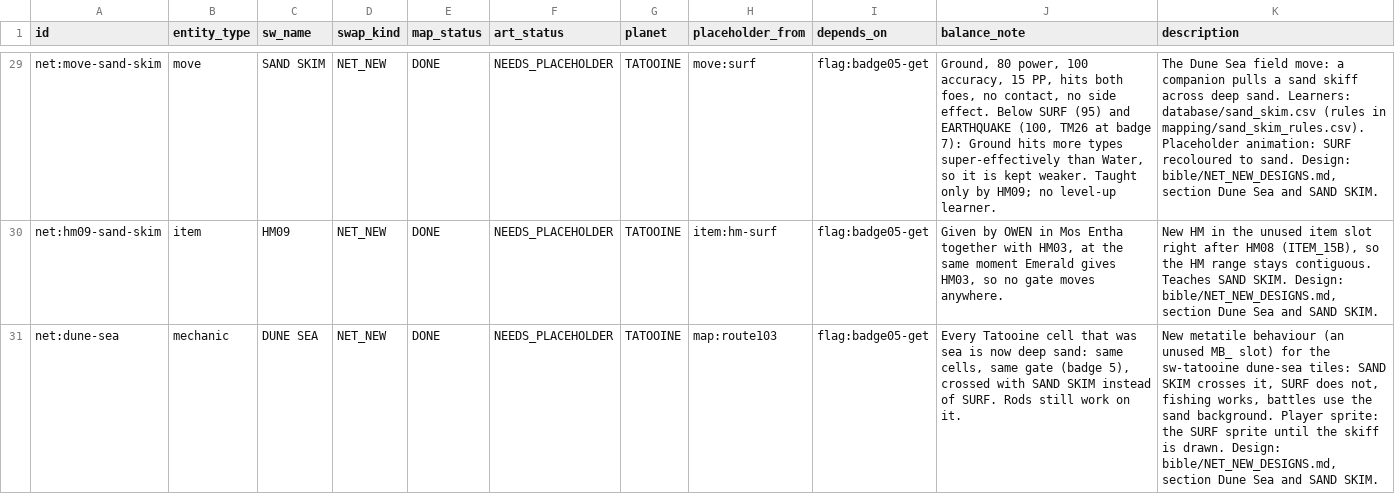
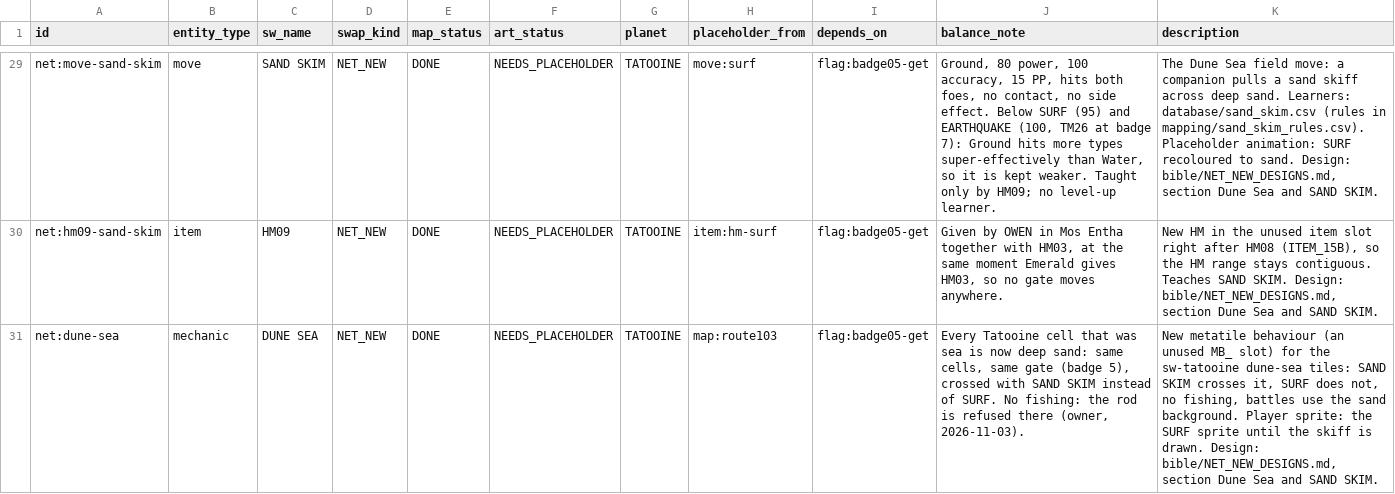
Before and after one commit to spencerlepine/pokeemerald, a CSV file: wiki/mapping/net_new.csv, drawn as a sheet; only a part is shown, gaps mark what is left out; the diff covers the shown part only.

```diff
--- a/wiki/mapping/net_new.csv
+++ b/wiki/mapping/net_new.csv
@@ -30,2 +30,2 @@ net:move-sand-skim,move,SAND SKIM,NET_NEW,DONE,NEEDS_PLACEHOLDER,TATOOINE,move:s
 net:hm09-sand-skim,item,HM09,NET_NEW,DONE,NEEDS_PLACEHOLDER,TATOOINE,item:hm-surf,flag:badge05-get,"Given by OWEN in Mos Entha together with HM03, at the same moment Emerald gives HM03, so no gate moves anywhere.","New HM in the unused item slot right after HM08 (ITEM_15B), so the HM range stays contiguous. Teaches SAND SKIM. Design: bible/NET_NEW_DESIGNS.md, section Dune Sea and SAND SKIM."
-net:dune-sea,mechanic,DUNE SEA,NET_NEW,DONE,NEEDS_PLACEHOLDER,TATOOINE,map:route103,flag:badge05-get,"Every Tatooine cell that was sea is now deep sand: same cells, same gate (badge 5), crossed with SAND SKIM instead of SURF. Rods still work on it.","New metatile behaviour (an unused MB_ slot) for the sw-tatooine dune-sea tiles: SAND SKIM crosses it, SURF does not, fishing works, battles use the sand background. Player sprite: the SURF sprite until the skiff is drawn. Design: bible/NET_NEW_DESIGNS.md, section Dune Sea and SAND SKIM."
+net:dune-sea,mechanic,DUNE SEA,NET_NEW,DONE,NEEDS_PLACEHOLDER,TATOOINE,map:route103,flag:badge05-get,"Every Tatooine cell that was sea is now deep sand: same cells, same gate (badge 5), crossed with SAND SKIM instead of SURF. No fishing: the rod is refused there (owner, 2026-11-03).","New metatile behaviour (an unused MB_ slot) for the sw-tatooine dune-sea tiles: SAND SKIM crosses it, SURF does not, no fishing, battles use the sand background. Player sprite: the SURF sprite until the skiff is drawn. Design: bible/NET_NEW_DESIGNS.md, section Dune Sea and SAND SKIM."
```
Also changed, not shown: 2 edited cells elsewhere in this file, wiki/database/net_new.csv, wiki/database/sand_skim.csv, 13 other files.
